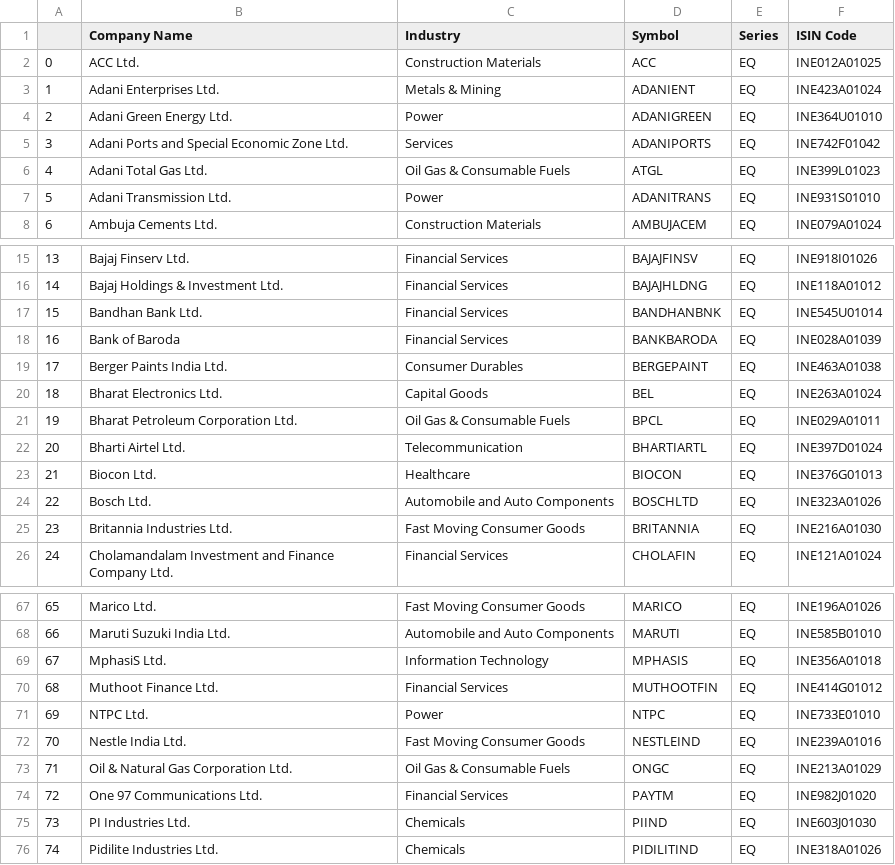
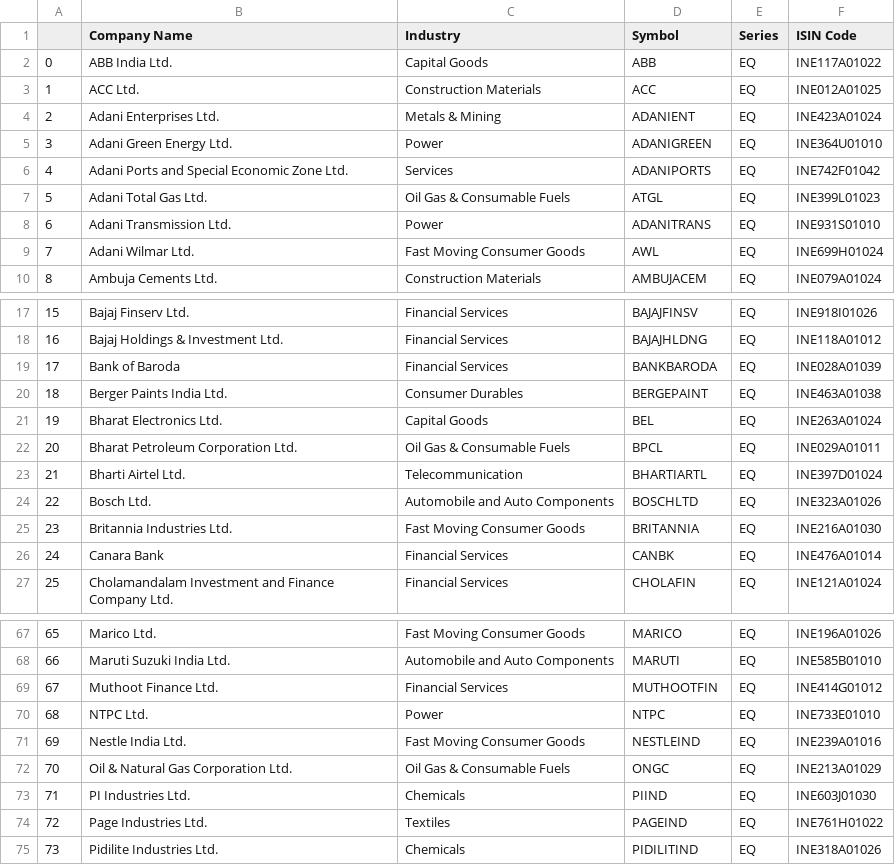
Before and after one commit to Shubxam/Nifty-500-Live-Sentiment-Analysis, a CSV file: datasets/NIFTY_100.csv, drawn as a sheet; only a part is shown, gaps mark what is left out; removed rows and columns are numbered as before the commit, all else as after; the diff covers the shown part only; the diff names each change by its address in the sheet, - before the commit and + after, or states it on an @@ line.

```diff
--- a/datasets/NIFTY_100.csv
+++ b/datasets/NIFTY_100.csv
+row 2: 0 | ABB India Ltd. | Capital Goods | ABB | EQ | INE117A01022
@@ column A renumbered between rows 3 and 97 @@
+row 9: 7 | Adani Wilmar Ltd. | Fast Moving Consumer Goods | AWL | EQ | INE699H01024
-row 17: 15 | Bandhan Bank Ltd. | Financial Services | BANDHANBNK | EQ | INE545U01014
-row 23: 21 | Biocon Ltd. | Healthcare | BIOCON | EQ | INE376G01013
+row 26: 24 | Canara Bank | Financial Services | CANBK | EQ | INE476A01014
-row 69: 67 | MphasiS Ltd. | Information Technology | MPHASIS | EQ | INE356A01018
-row 74: 72 | One 97 Communications Ltd. | Financial Services | PAYTM | EQ | INE982J01020
+row 74: 72 | Page Industries Ltd. | Textiles | PAGEIND | EQ | INE761H01022
```
Also changed, not shown: 1 added row and 1 removed row elsewhere in this file, datasets/NIFTY_200.csv, datasets/NIFTY_500.csv, 2 other files.
